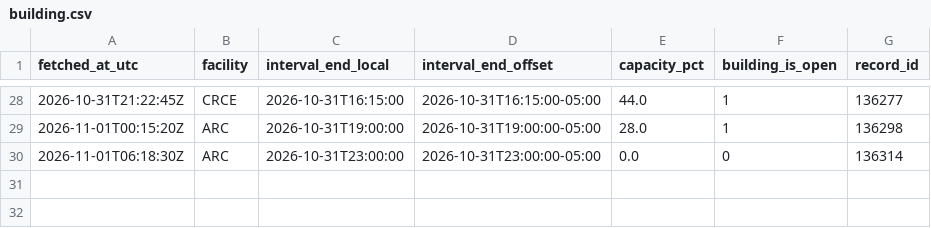
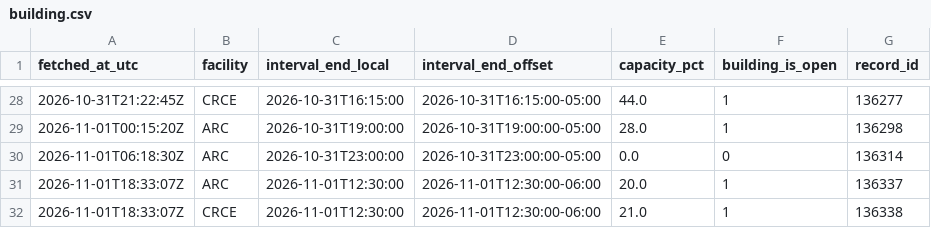
Before and after one commit to s4ndyz/crowd4cast, a CSV file: building.csv, drawn as a sheet; only a part is shown, gaps mark what is left out; the diff names each change by its address in the sheet, - before the commit and + after, or states it on an @@ line.

```diff
--- a/building.csv
+++ b/building.csv
+row 31: 2026-11-01T18:33:07Z | ARC | 2026-11-01T12:30:00 | 2026-11-01T12:30:00-06:00 | 20.0 | 1 | 136337
+row 32: 2026-11-01T18:33:07Z | CRCE | 2026-11-01T12:30:00 | 2026-11-01T12:30:00-06:00 | 21.0 | 1 | 136338
```
Also changed, not shown: day.csv, polls.csv, 1 other file.
